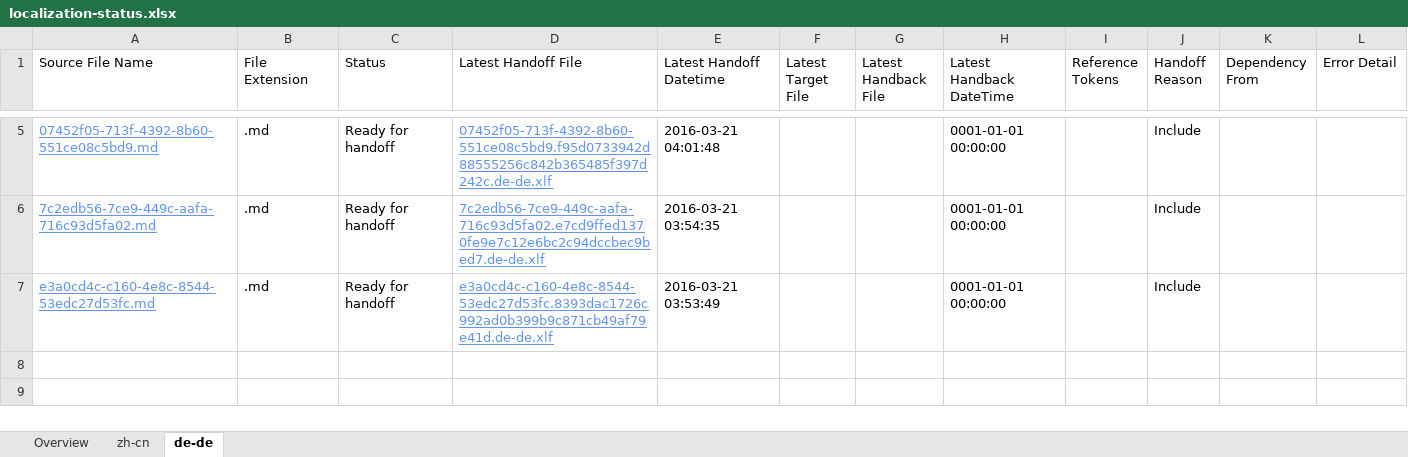
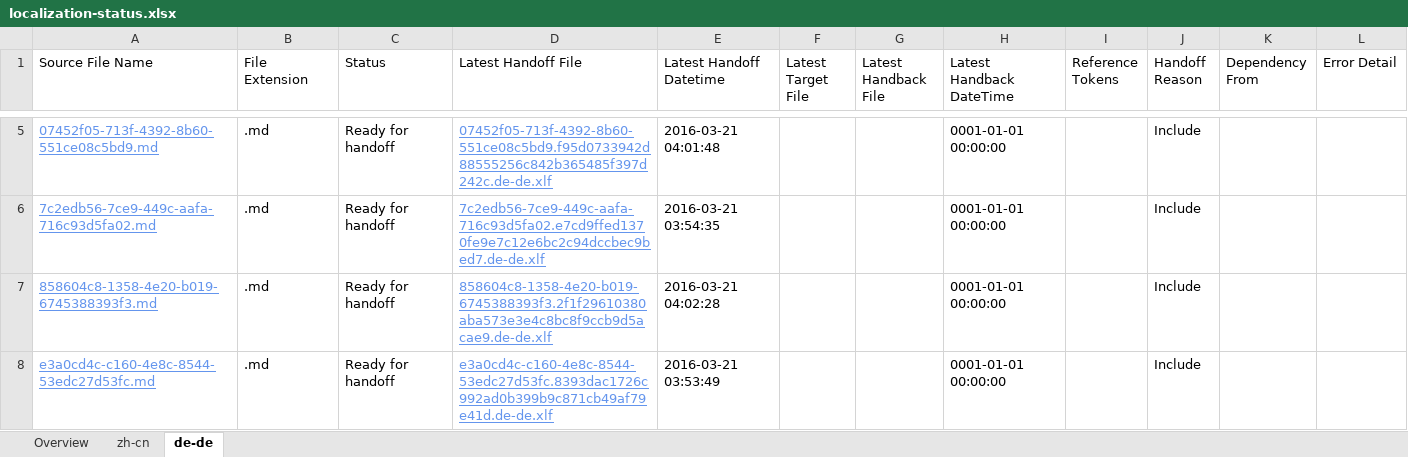
Before and after one commit to OpenLocalizationTestOrg/olhandback, an Excel workbook: ol-handback/OpenLocalizationTest/oltest/yuwzho/localization-status.xlsx, sheet de-de, drawn as a sheet; only a part is shown, gaps mark what is left out; values as stored, in another font and other column widths than the file's, no borders; table styles not drawn; the diff names each change by its address in the sheet, - before the commit and + after, or states it on an @@ line.

Commit message:
Generate Report for Handoff

```diff
--- a/ol-handback/OpenLocalizationTest/oltest/yuwzho/localization-status.xlsx (sheet de-de)
+++ b/ol-handback/OpenLocalizationTest/oltest/yuwzho/localization-status.xlsx (sheet de-de)
+row 7: 858604c8-1358-4e20-b019-6745388393f3.md | .md | Ready for handoff | 858604c8-1358-4e20-b019-6745388393f3.2f1f29610380aba573e3e4c8bc8f9ccb9d5acae9.de-de.xlf | 2016-03-21 04:02:28 |  |  | 0001-01-01 00:00:00 |  | Include
```
Also changed, not shown: sheet zh-cn, sheet Overview.
